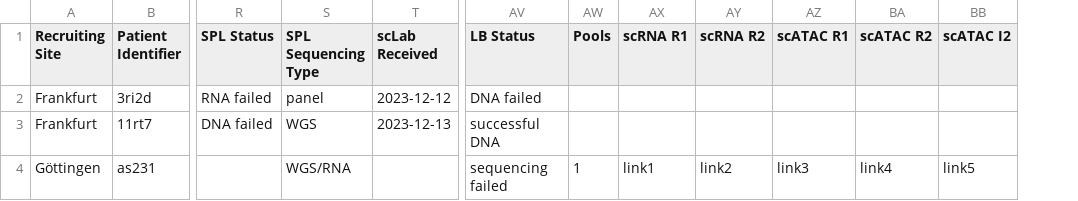
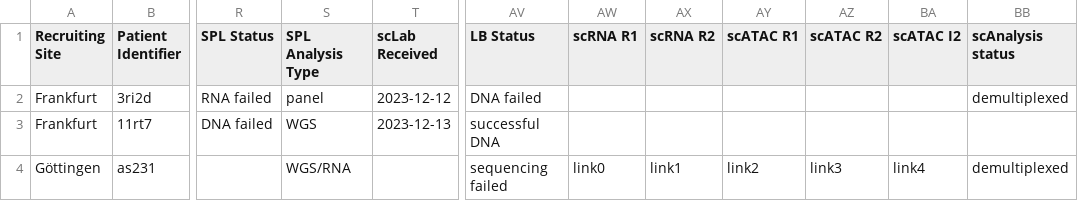
Before and after one commit to ICCB-Cologne/limetrack, a CSV file: csv-files/csv_file_init.csv, drawn as a sheet; only a part is shown, gaps mark what is left out; removed rows and columns are numbered as before the commit, all else as after; the diff names each change by its address in the sheet, - before the commit and + after, or states it on an @@ line.

```diff
--- a/csv-files/csv_file_init.csv
+++ b/csv-files/csv_file_init.csv
-column AW (Pools), row 4: 1
+column BB (scAnalysis status), rows 2-4: demultiplexed |  | demultiplexed
-S1: SPL Sequencing Type
+S1: SPL Analysis Type
-AW4 (scRNA R1): link1
+AW4 (scRNA R1): link0
-AX4 (scRNA R2): link2
+AX4 (scRNA R2): link1
-AY4 (scATAC R1): link3
+AY4 (scATAC R1): link2
-AZ4 (scATAC R2): link4
+AZ4 (scATAC R2): link3
-BA4 (scATAC I2): link5
+BA4 (scATAC I2): link4
```
Also changed, not shown: csv-files/csv_file_all_filled_out with_errors.csv, csv-files/csv_file_all_filled_out.csv, 10 other files.
